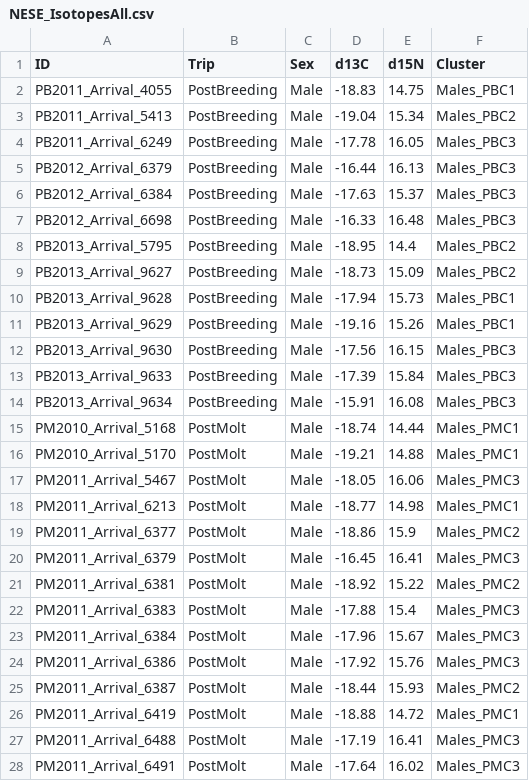
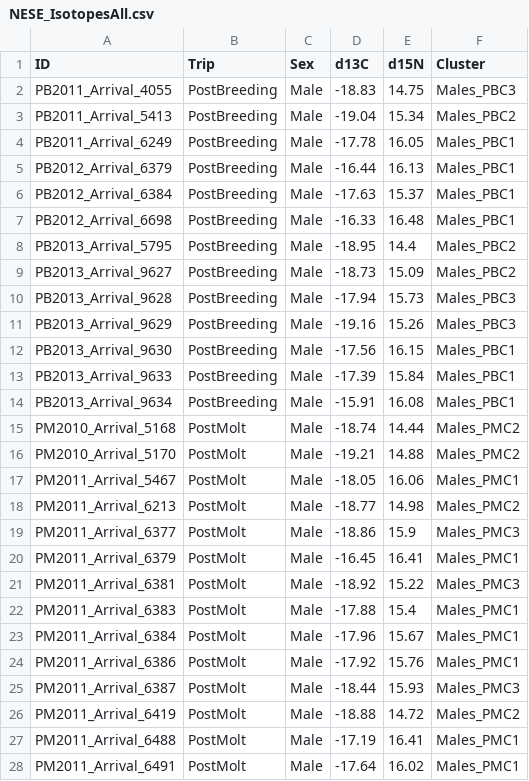
Before and after one commit to lahuckst/NESE_Foraging-Strategies, a CSV file: results/NESE_IsotopesAll.csv, drawn as a sheet; only a part is shown; the diff covers the shown part only.

```diff
--- a/results/NESE_IsotopesAll.csv
+++ b/results/NESE_IsotopesAll.csv
@@ -1,28 +1,28 @@
 ID,Trip,Sex,d13C,d15N,Cluster
-PB2011_Arrival_4055,PostBreeding,Male,-18.83,14.75,Males_PBC1
+PB2011_Arrival_4055,PostBreeding,Male,-18.83,14.75,Males_PBC3
 PB2011_Arrival_5413,PostBreeding,Male,-19.04,15.34,Males_PBC2
-PB2011_Arrival_6249,PostBreeding,Male,-17.78,16.05,Males_PBC3
-PB2012_Arrival_6379,PostBreeding,Male,-16.44,16.13,Males_PBC3
-PB2012_Arrival_6384,PostBreeding,Male,-17.63,15.37,Males_PBC3
-PB2012_Arrival_6698,PostBreeding,Male,-16.33,16.48,Males_PBC3
+PB2011_Arrival_6249,PostBreeding,Male,-17.78,16.05,Males_PBC1
+PB2012_Arrival_6379,PostBreeding,Male,-16.44,16.13,Males_PBC1
+PB2012_Arrival_6384,PostBreeding,Male,-17.63,15.37,Males_PBC1
+PB2012_Arrival_6698,PostBreeding,Male,-16.33,16.48,Males_PBC1
 PB2013_Arrival_5795,PostBreeding,Male,-18.95,14.4,Males_PBC2
 PB2013_Arrival_9627,PostBreeding,Male,-18.73,15.09,Males_PBC2
-PB2013_Arrival_9628,PostBreeding,Male,-17.94,15.73,Males_PBC1
-PB2013_Arrival_9629,PostBreeding,Male,-19.16,15.26,Males_PBC1
-PB2013_Arrival_9630,PostBreeding,Male,-17.56,16.15,Males_PBC3
-PB2013_Arrival_9633,PostBreeding,Male,-17.39,15.84,Males_PBC3
-PB2013_Arrival_9634,PostBreeding,Male,-15.91,16.08,Males_PBC3
-PM2010_Arrival_5168,PostMolt,Male,-18.74,14.44,Males_PMC1
-PM2010_Arrival_5170,PostMolt,Male,-19.21,14.88,Males_PMC1
-PM2011_Arrival_5467,PostMolt,Male,-18.05,16.06,Males_PMC3
-PM2011_Arrival_6213,PostMolt,Male,-18.77,14.98,Males_PMC1
-PM2011_Arrival_6377,PostMolt,Male,-18.86,15.9,Males_PMC2
-PM2011_Arrival_6379,PostMolt,Male,-16.45,16.41,Males_PMC3
-PM2011_Arrival_6381,PostMolt,Male,-18.92,15.22,Males_PMC2
-PM2011_Arrival_6383,PostMolt,Male,-17.88,15.4,Males_PMC3
-PM2011_Arrival_6384,PostMolt,Male,-17.96,15.67,Males_PMC3
-PM2011_Arrival_6386,PostMolt,Male,-17.92,15.76,Males_PMC3
-PM2011_Arrival_6387,PostMolt,Male,-18.44,15.93,Males_PMC2
-PM2011_Arrival_6419,PostMolt,Male,-18.88,14.72,Males_PMC1
-PM2011_Arrival_6488,PostMolt,Male,-17.19,16.41,Males_PMC3
-PM2011_Arrival_6491,PostMolt,Male,-17.64,16.02,Males_PMC3
+PB2013_Arrival_9628,PostBreeding,Male,-17.94,15.73,Males_PBC3
+PB2013_Arrival_9629,PostBreeding,Male,-19.16,15.26,Males_PBC3
+PB2013_Arrival_9630,PostBreeding,Male,-17.56,16.15,Males_PBC1
+PB2013_Arrival_9633,PostBreeding,Male,-17.39,15.84,Males_PBC1
+PB2013_Arrival_9634,PostBreeding,Male,-15.91,16.08,Males_PBC1
+PM2010_Arrival_5168,PostMolt,Male,-18.74,14.44,Males_PMC2
+PM2010_Arrival_5170,PostMolt,Male,-19.21,14.88,Males_PMC2
+PM2011_Arrival_5467,PostMolt,Male,-18.05,16.06,Males_PMC1
+PM2011_Arrival_6213,PostMolt,Male,-18.77,14.98,Males_PMC2
+PM2011_Arrival_6377,PostMolt,Male,-18.86,15.9,Males_PMC3
+PM2011_Arrival_6379,PostMolt,Male,-16.45,16.41,Males_PMC1
+PM2011_Arrival_6381,PostMolt,Male,-18.92,15.22,Males_PMC3
+PM2011_Arrival_6383,PostMolt,Male,-17.88,15.4,Males_PMC1
+PM2011_Arrival_6384,PostMolt,Male,-17.96,15.67,Males_PMC1
+PM2011_Arrival_6386,PostMolt,Male,-17.92,15.76,Males_PMC1
+PM2011_Arrival_6387,PostMolt,Male,-18.44,15.93,Males_PMC3
+PM2011_Arrival_6419,PostMolt,Male,-18.88,14.72,Males_PMC2
+PM2011_Arrival_6488,PostMolt,Male,-17.19,16.41,Males_PMC1
+PM2011_Arrival_6491,PostMolt,Male,-17.64,16.02,Males_PMC1
```
Also changed, not shown: 11 edited cells elsewhere in this file, results/Males_ClustersPB.csv, 25 other files.
